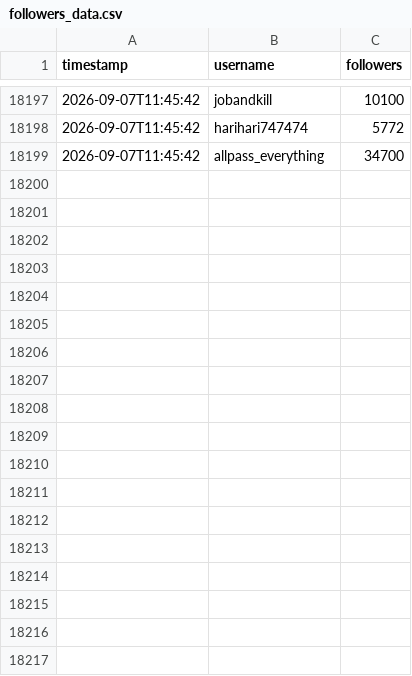
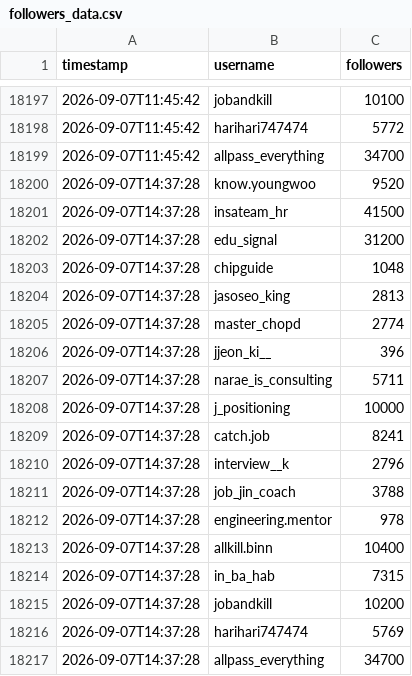
Before and after one commit to myomyosaju/thread-tracker, a CSV file: followers_data.csv, drawn as a sheet; only a part is shown, gaps mark what is left out; the diff names each change by its address in the sheet, - before the commit and + after, or states it on an @@ line.

Commit message:
data: 2026-09-07 14:38 UTC

```diff
--- a/followers_data.csv
+++ b/followers_data.csv
+row 18200: 2026-09-07T14:37:28 | know.youngwoo | 9520
+row 18201: 2026-09-07T14:37:28 | insateam_hr | 41500
+row 18202: 2026-09-07T14:37:28 | edu_signal | 31200
+row 18203: 2026-09-07T14:37:28 | chipguide | 1048
+row 18204: 2026-09-07T14:37:28 | jasoseo_king | 2813
+row 18205: 2026-09-07T14:37:28 | master_chopd | 2774
+row 18206: 2026-09-07T14:37:28 | jjeon_ki__ | 396
+row 18207: 2026-09-07T14:37:28 | narae_is_consulting | 5711
+row 18208: 2026-09-07T14:37:28 | j_positioning | 10000
+row 18209: 2026-09-07T14:37:28 | catch.job | 8241
+row 18210: 2026-09-07T14:37:28 | interview__k | 2796
+row 18211: 2026-09-07T14:37:28 | job_jin_coach | 3788
+row 18212: 2026-09-07T14:37:28 | engineering.mentor | 978
+row 18213: 2026-09-07T14:37:28 | allkill.binn | 10400
+row 18214: 2026-09-07T14:37:28 | in_ba_hab | 7315
+row 18215: 2026-09-07T14:37:28 | jobandkill | 10200
+row 18216: 2026-09-07T14:37:28 | harihari747474 | 5769
+row 18217: 2026-09-07T14:37:28 | allpass_everything | 34700
```
